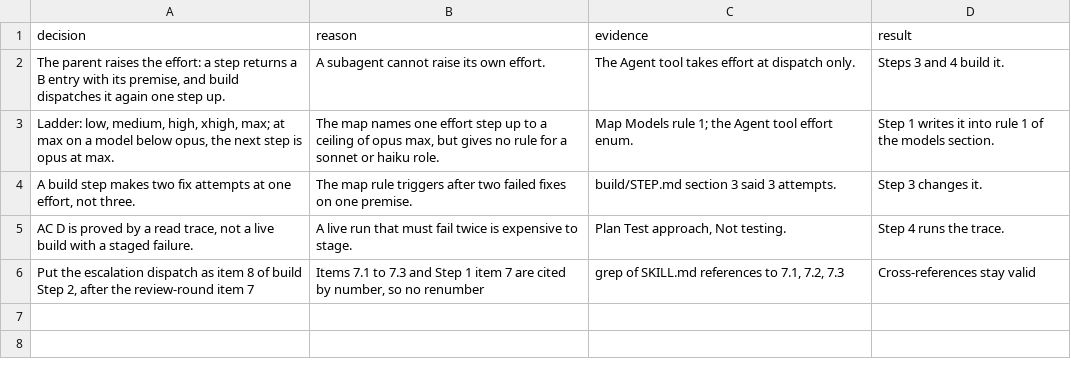
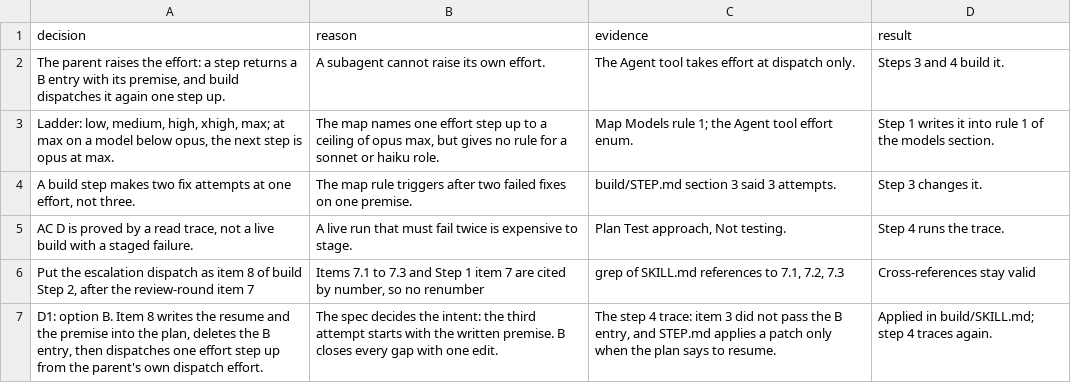
Before and after one commit to xxKeefer/skills, a TSV file: .ai/decisions_pstack-20.tsv, drawn as a sheet; the diff names each change by its address in the sheet, - before the commit and + after, or states it on an @@ line.

Commit message:
fix(engineering): carry the premise and the patch into the escalated build step

```diff
--- a/.ai/decisions_pstack-20.tsv
+++ b/.ai/decisions_pstack-20.tsv
+row 7: D1: option B. Item 8 writes the resume and the premise into the plan, deletes the B entry, then dispatches one effort step up from the parent's own dispatch effort. | The spec decides the intent: the third attempt starts with the written premise. B closes every gap with one edit. | The step 4 trace: item 3 did not pass the B entry, and STEP.md applies a patch only when the plan says to resume. | Applied in build/SKILL.md; step 4 traces again.
```
Also changed, not shown: 2 other files.
